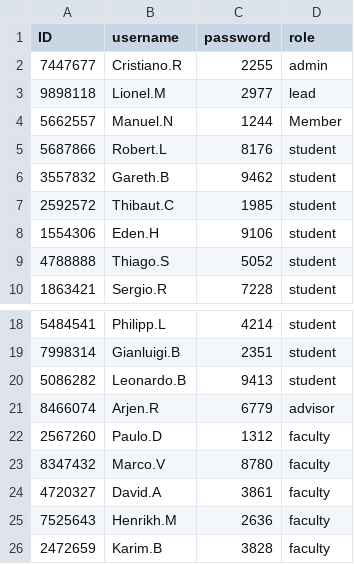
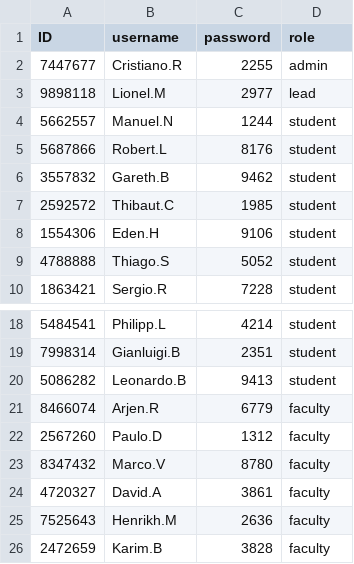
Before and after one commit to napoldejpassornratchakul/final_project, a CSV file: login.csv, drawn as a sheet; only a part is shown, gaps mark what is left out.

```diff
--- a/login.csv
+++ b/login.csv
@@ -3,3 +3,3 @@ ID,username,password,role
 9898118,Lionel.M,2977,lead
-5662557,Manuel.N,1244,Member
+5662557,Manuel.N,1244,student
 5687866,Robert.L,8176,student
@@ -20,3 +20,3 @@ ID,username,password,role
 5086282,Leonardo.B,9413,student
-8466074,Arjen.R,6779,advisor
+8466074,Arjen.R,6779,faculty
 2567260,Paulo.D,1312,faculty
```
Also changed, not shown: 2 other files.
